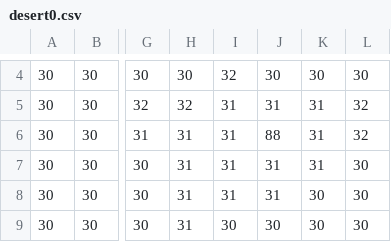
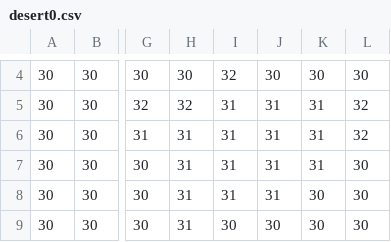
Before and after one commit to DaveOlivae/TheLastFrontier, a CSV file: res/maps/desert0.csv, drawn as a sheet; only a part is shown, gaps mark what is left out; the diff names each change by its address in the sheet, - before the commit and + after, or states it on an @@ line.

```diff
--- a/res/maps/desert0.csv
+++ b/res/maps/desert0.csv
-J6: 88
+J6: 31
```
Also changed, not shown: res/maps/desert1.csv, res/maps/mountain0.csv, 54 other files.
